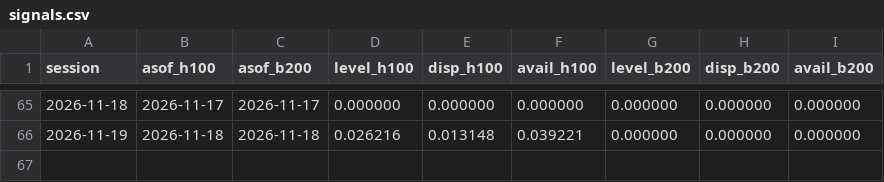
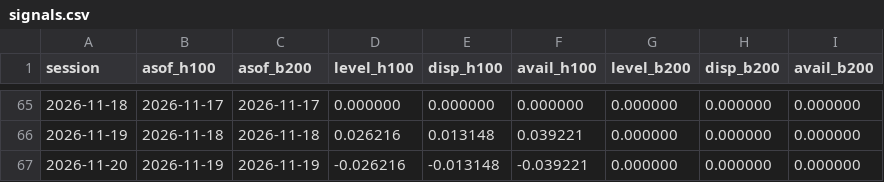
Before and after one commit to jwilliamross/compute-curve, a CSV file: reports/claim4/signals.csv, drawn as a sheet; only a part is shown, gaps mark what is left out.

```diff
--- a/reports/claim4/signals.csv
+++ b/reports/claim4/signals.csv
@@ -66 +66,2 @@ session,asof_h100,asof_b200,level_h100,disp_h100,avail_h100,level_b200,disp_b200
 2026-11-19,2026-11-18,2026-11-18,0.026216,0.013148,0.039221,0.000000,0.000000,0.000000
+2026-11-20,2026-11-19,2026-11-19,-0.026216,-0.013148,-0.039221,0.000000,0.000000,0.000000
```
Also changed, not shown: reports/claim4/predictions.csv, reports/exploration/round1_shadow_H05.csv, 40 other files.
